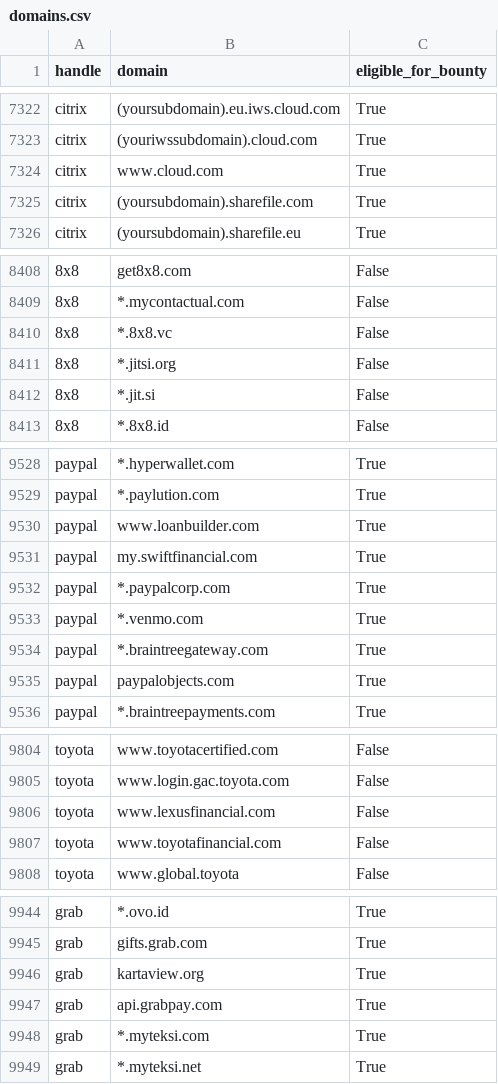
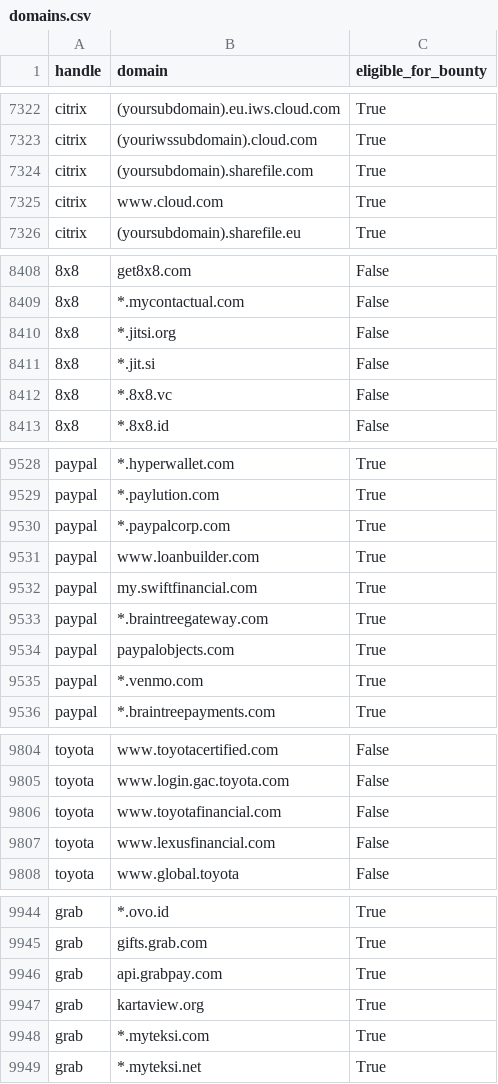
Before and after one commit to zhifana/h1domains, a CSV file: domains.csv, drawn as a sheet; only a part is shown, gaps mark what is left out; the diff covers the shown part only; the diff names each change by its address in the sheet, - before the commit and + after, or states it on an @@ line.

```diff
--- a/domains.csv
+++ b/domains.csv
-B7324 (domain): www.cloud.com
+B7324 (domain): (yoursubdomain).sharefile.com
-B7325 (domain): (yoursubdomain).sharefile.com
+B7325 (domain): www.cloud.com
@@ row 8411 moved to row 8410: 8x8 @@
@@ row 8412 moved to row 8411: 8x8 @@
@@ row 9532 moved to row 9530: paypal @@
@@ row 9533 moved to row 9535: paypal @@
-B9806 (domain): www.lexusfinancial.com
+B9806 (domain): www.toyotafinancial.com
-B9807 (domain): www.toyotafinancial.com
+B9807 (domain): www.lexusfinancial.com
-B9946 (domain): kartaview.org
+B9946 (domain): api.grabpay.com
-B9947 (domain): api.grabpay.com
+B9947 (domain): kartaview.org
```
Also changed, not shown: 35 moved rows and 6 edited cells elsewhere in this file, 3 other files.
